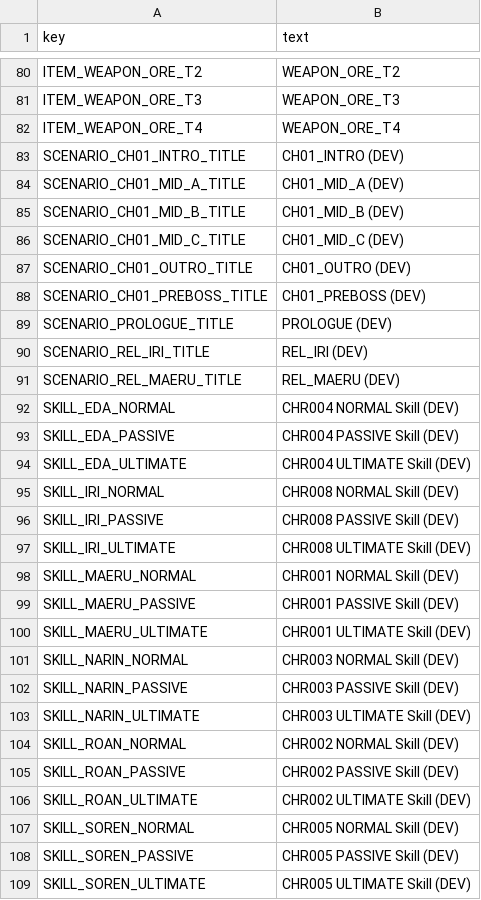
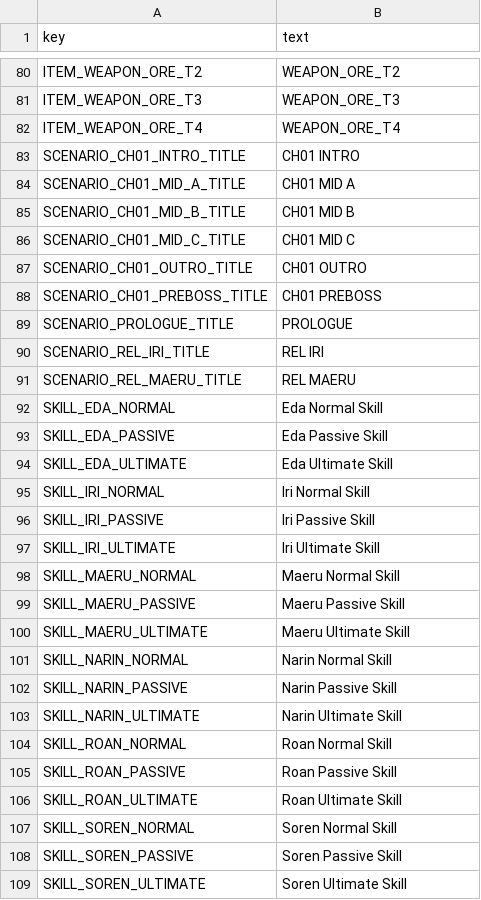
Before and after one commit to comicman081-collab/LUMENBOUND-TACTICS-OF-THE-LAST-LINE, a CSV file: data_source/localization/en.csv, drawn as a sheet; only a part is shown, gaps mark what is left out; the diff covers the shown part only.

```diff
--- a/data_source/localization/en.csv
+++ b/data_source/localization/en.csv
@@ -82,28 +82,28 @@ ITEM_WEAPON_ORE_T3,WEAPON_ORE_T3
 ITEM_WEAPON_ORE_T4,WEAPON_ORE_T4
-SCENARIO_CH01_INTRO_TITLE,CH01_INTRO (DEV)
-SCENARIO_CH01_MID_A_TITLE,CH01_MID_A (DEV)
-SCENARIO_CH01_MID_B_TITLE,CH01_MID_B (DEV)
-SCENARIO_CH01_MID_C_TITLE,CH01_MID_C (DEV)
-SCENARIO_CH01_OUTRO_TITLE,CH01_OUTRO (DEV)
-SCENARIO_CH01_PREBOSS_TITLE,CH01_PREBOSS (DEV)
-SCENARIO_PROLOGUE_TITLE,PROLOGUE (DEV)
-SCENARIO_REL_IRI_TITLE,REL_IRI (DEV)
-SCENARIO_REL_MAERU_TITLE,REL_MAERU (DEV)
-SKILL_EDA_NORMAL,CHR004 NORMAL Skill (DEV)
-SKILL_EDA_PASSIVE,CHR004 PASSIVE Skill (DEV)
-SKILL_EDA_ULTIMATE,CHR004 ULTIMATE Skill (DEV)
-SKILL_IRI_NORMAL,CHR008 NORMAL Skill (DEV)
-SKILL_IRI_PASSIVE,CHR008 PASSIVE Skill (DEV)
-SKILL_IRI_ULTIMATE,CHR008 ULTIMATE Skill (DEV)
-SKILL_MAERU_NORMAL,CHR001 NORMAL Skill (DEV)
-SKILL_MAERU_PASSIVE,CHR001 PASSIVE Skill (DEV)
-SKILL_MAERU_ULTIMATE,CHR001 ULTIMATE Skill (DEV)
-SKILL_NARIN_NORMAL,CHR003 NORMAL Skill (DEV)
-SKILL_NARIN_PASSIVE,CHR003 PASSIVE Skill (DEV)
-SKILL_NARIN_ULTIMATE,CHR003 ULTIMATE Skill (DEV)
-SKILL_ROAN_NORMAL,CHR002 NORMAL Skill (DEV)
-SKILL_ROAN_PASSIVE,CHR002 PASSIVE Skill (DEV)
-SKILL_ROAN_ULTIMATE,CHR002 ULTIMATE Skill (DEV)
-SKILL_SOREN_NORMAL,CHR005 NORMAL Skill (DEV)
-SKILL_SOREN_PASSIVE,CHR005 PASSIVE Skill (DEV)
-SKILL_SOREN_ULTIMATE,CHR005 ULTIMATE Skill (DEV)
+SCENARIO_CH01_INTRO_TITLE,CH01 INTRO
+SCENARIO_CH01_MID_A_TITLE,CH01 MID A
+SCENARIO_CH01_MID_B_TITLE,CH01 MID B
+SCENARIO_CH01_MID_C_TITLE,CH01 MID C
+SCENARIO_CH01_OUTRO_TITLE,CH01 OUTRO
+SCENARIO_CH01_PREBOSS_TITLE,CH01 PREBOSS
+SCENARIO_PROLOGUE_TITLE,PROLOGUE
+SCENARIO_REL_IRI_TITLE,REL IRI
+SCENARIO_REL_MAERU_TITLE,REL MAERU
+SKILL_EDA_NORMAL,Eda Normal Skill
+SKILL_EDA_PASSIVE,Eda Passive Skill
+SKILL_EDA_ULTIMATE,Eda Ultimate Skill
+SKILL_IRI_NORMAL,Iri Normal Skill
+SKILL_IRI_PASSIVE,Iri Passive Skill
+SKILL_IRI_ULTIMATE,Iri Ultimate Skill
+SKILL_MAERU_NORMAL,Maeru Normal Skill
+SKILL_MAERU_PASSIVE,Maeru Passive Skill
+SKILL_MAERU_ULTIMATE,Maeru Ultimate Skill
+SKILL_NARIN_NORMAL,Narin Normal Skill
+SKILL_NARIN_PASSIVE,Narin Passive Skill
+SKILL_NARIN_ULTIMATE,Narin Ultimate Skill
+SKILL_ROAN_NORMAL,Roan Normal Skill
+SKILL_ROAN_PASSIVE,Roan Passive Skill
+SKILL_ROAN_ULTIMATE,Roan Ultimate Skill
+SKILL_SOREN_NORMAL,Soren Normal Skill
+SKILL_SOREN_PASSIVE,Soren Passive Skill
+SKILL_SOREN_ULTIMATE,Soren Ultimate Skill
```
Also changed, not shown: 45 edited cells elsewhere in this file, data_source/localization/ko.csv, godot/localization/en.csv, 54 other files.
